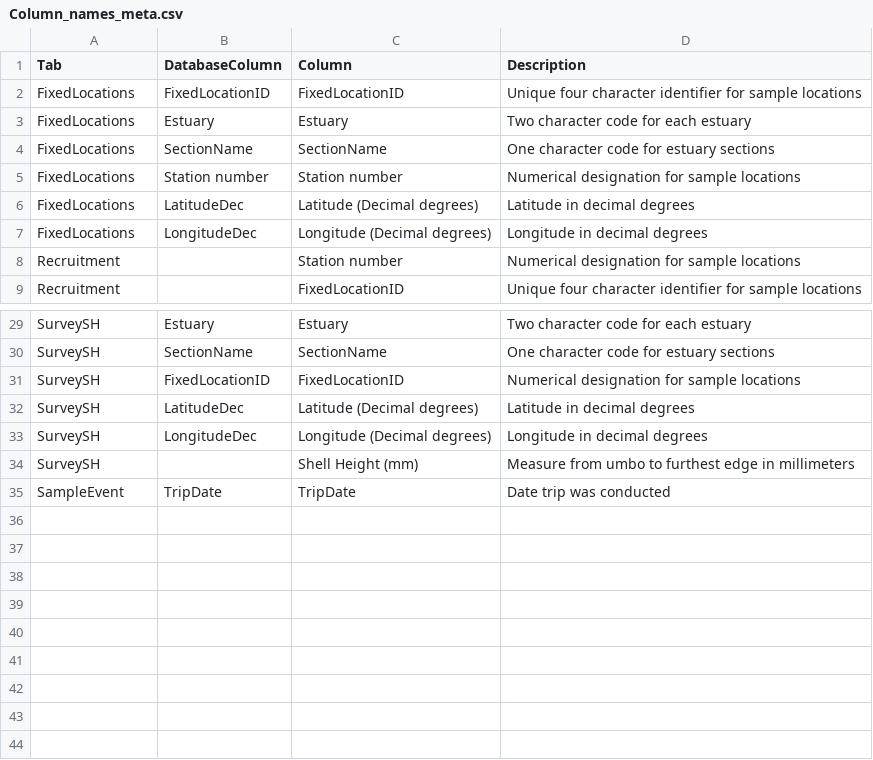
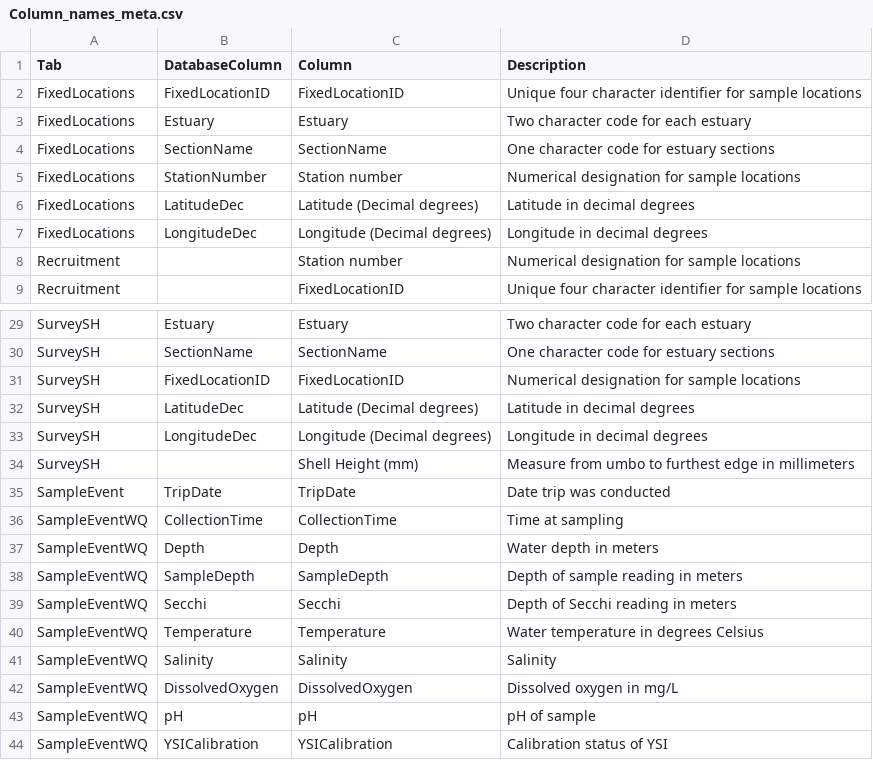
Before and after one commit to matthewdavis2985/Oyster-Data-Requests, a CSV file: Column_names_meta.csv, drawn as a sheet; only a part is shown, gaps mark what is left out.

```diff
--- a/Column_names_meta.csv
+++ b/Column_names_meta.csv
@@ -4,3 +4,3 @@ FixedLocations,Estuary,Estuary,Two character code for each estuary
 FixedLocations,SectionName,SectionName,One character code for estuary sections
-FixedLocations,Station number,Station number,Numerical designation for sample locations
+FixedLocations,StationNumber,Station number,Numerical designation for sample locations
 FixedLocations,LatitudeDec,Latitude (Decimal degrees),Latitude in decimal degrees
@@ -35 +35,10 @@ SurveySH,,Shell Height (mm),Measure from umbo to furthest edge in millimeters
 SampleEvent,TripDate,TripDate,Date trip was conducted
+SampleEventWQ,CollectionTime,CollectionTime,Time at sampling
+SampleEventWQ,Depth,Depth,Water depth in meters
+SampleEventWQ,SampleDepth,SampleDepth,Depth of sample reading in meters
+SampleEventWQ,Secchi,Secchi,Depth of Secchi reading in meters
+SampleEventWQ,Temperature,Temperature,Water temperature in degrees Celsius
+SampleEventWQ,Salinity,Salinity,Salinity
+SampleEventWQ,DissolvedOxygen,DissolvedOxygen,Dissolved oxygen in mg/L
+SampleEventWQ,pH,pH,pH of sample
+SampleEventWQ,YSICalibration,YSICalibration,Calibration status of YSI
```
Also changed, not shown: Data_comments.csv.
